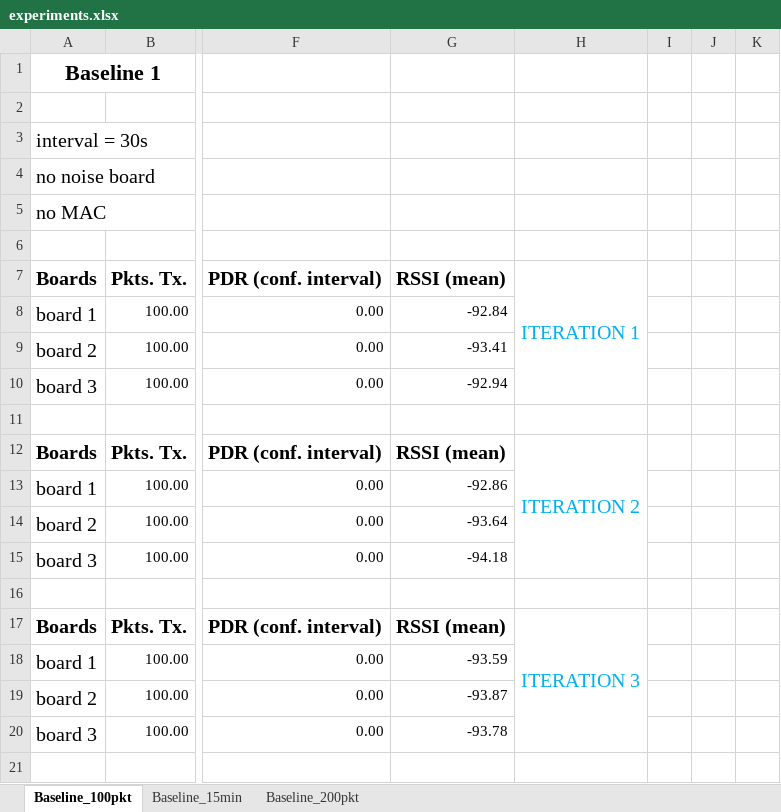
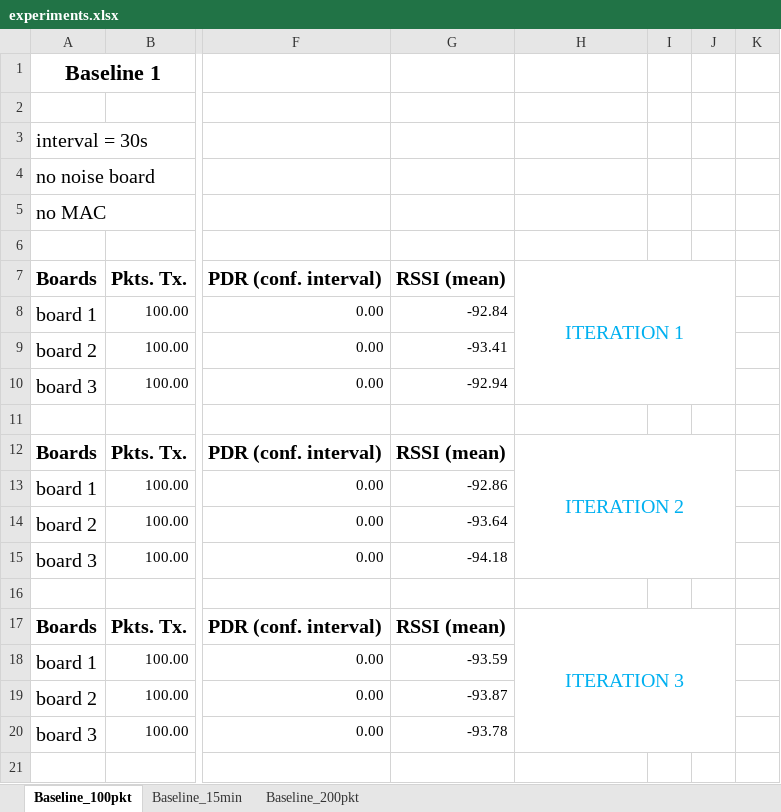
Before and after one commit to saurabh-2905/Sensorboard_2021_LoRa, an Excel workbook: experiments.xlsx, sheet Baseline_100pkt, drawn as a sheet; only a part is shown, gaps mark what is left out; values as stored, in another font and other column widths than the file's, no borders; removed rows and columns are numbered as before the commit, all else as after; the diff covers the shown part only; the diff names each change by its address in the sheet, - before the commit and + after, or states it on an @@ line.

```diff
--- a/experiments.xlsx (sheet Baseline_100pkt)
+++ b/experiments.xlsx (sheet Baseline_100pkt)
-H7:H10 merged
+H7:J10 merged
-H12:H15 merged
+H12:J15 merged
-H17:H20 merged
+H17:J20 merged
```
Also changed, not shown: 32 added rows, 32 removed rows, 60 edited cells, cell formats and merged cells elsewhere in this sheet, 12 other files.
